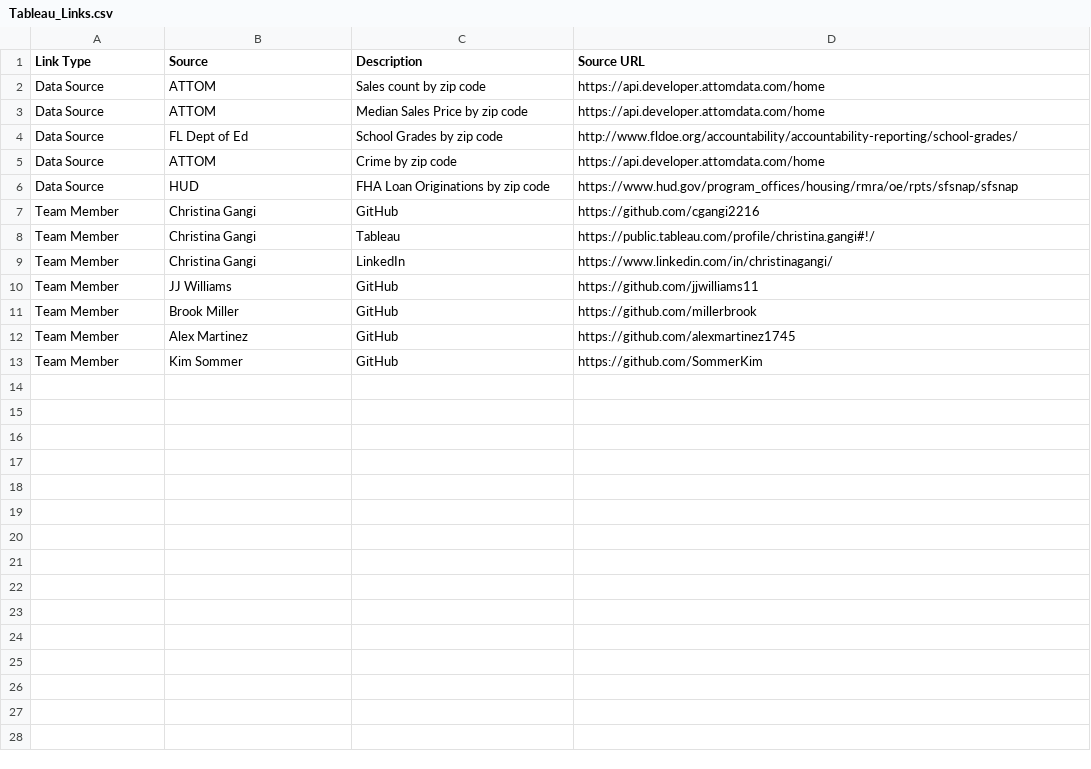
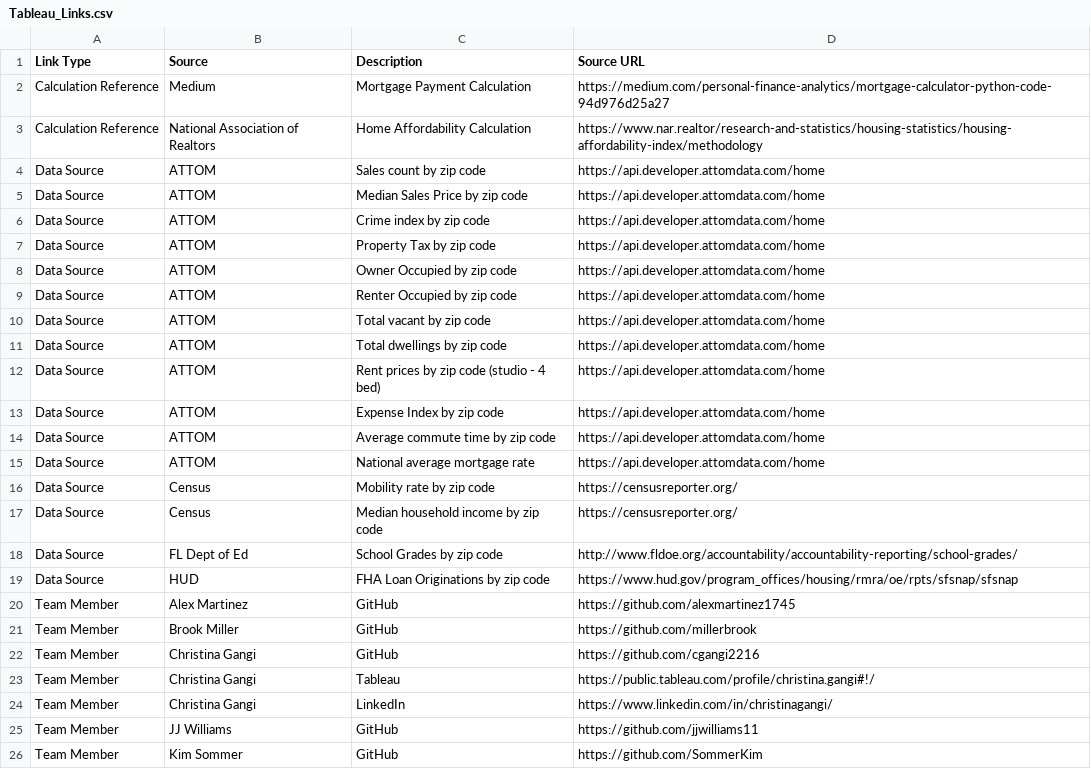
Before and after one commit to FinalProject-2021/Housing_Valuation, a CSV file: Resources/Clean_Data/Tableau_Links.csv, drawn as a sheet.

Commit message:
RefreshUpdate Tableau data

```diff
--- a/Resources/Clean_Data/Tableau_Links.csv
+++ b/Resources/Clean_Data/Tableau_Links.csv
@@ -1,7 +1,22 @@
 Link Type,Source,Description,Source URL
+Calculation Reference,Medium,Mortgage Payment Calculation,https://medium.com/personal-finance-analytics/mortgage-calculator-python-code-94d976d25a27
+Calculation Reference,National Association of Realtors,Home Affordability Calculation,https://www.nar.realtor/research-and-statistics/housing-statistics/housing-affordability-index/methodology
 Data Source,ATTOM,Sales count by zip code,https://api.developer.attomdata.com/home
 Data Source,ATTOM,Median Sales Price by zip code,https://api.developer.attomdata.com/home
+Data Source,ATTOM,Crime index by zip code,https://api.developer.attomdata.com/home
+Data Source,ATTOM,Property Tax by zip code,https://api.developer.attomdata.com/home
+Data Source,ATTOM,Owner Occupied by zip code,https://api.developer.attomdata.com/home
+Data Source,ATTOM,Renter Occupied by zip code,https://api.developer.attomdata.com/home
+Data Source,ATTOM,Total vacant by zip code,https://api.developer.attomdata.com/home
+Data Source,ATTOM,Total dwellings by zip code,https://api.developer.attomdata.com/home
+Data Source,ATTOM,Rent prices by zip code (studio - 4 bed),https://api.developer.attomdata.com/home
+Data Source,ATTOM,Expense Index by zip code,https://api.developer.attomdata.com/home
+Data Source,ATTOM,Average commute time by zip code,https://api.developer.attomdata.com/home
+Data Source,ATTOM,National average mortgage rate,https://api.developer.attomdata.com/home
+Data Source,Census,Mobility rate by zip code,https://censusreporter.org/
+Data Source,Census,Median household income by zip code,https://censusreporter.org/
 Data Source,FL Dept of Ed,School Grades by zip code,http://www.fldoe.org/accountability/accountability-reporting/school-grades/
-Data Source,ATTOM,Crime by zip code,https://api.developer.attomdata.com/home
 Data Source,HUD,FHA Loan Originations by zip code,https://www.hud.gov/program_offices/housing/rmra/oe/rpts/sfsnap/sfsnap
+Team Member,Alex Martinez,GitHub,https://github.com/alexmartinez1745
+Team Member,Brook Miller,GitHub,https://github.com/millerbrook
 Team Member,Christina Gangi,GitHub,https://github.com/cgangi2216
@@ -10,4 +25,2 @@ Team Member,Christina Gangi,LinkedIn,https://www.linkedin.com/in/christinagangi/
 Team Member,JJ Williams,GitHub,https://github.com/jjwilliams11
-Team Member,Brook Miller,GitHub,https://github.com/millerbrook
-Team Member,Alex Martinez,GitHub,https://github.com/alexmartinez1745
 Team Member,Kim Sommer,GitHub,https://github.com/SommerKim
```
Also changed, not shown: 2 other files.
